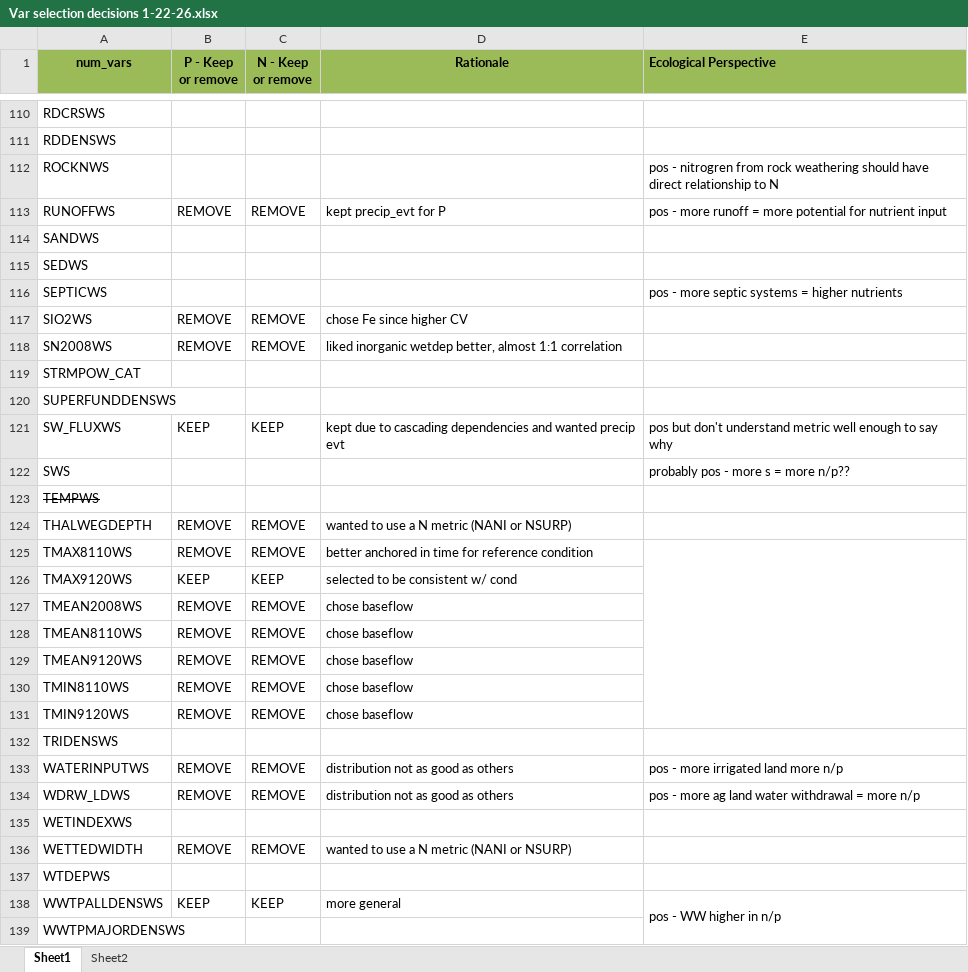
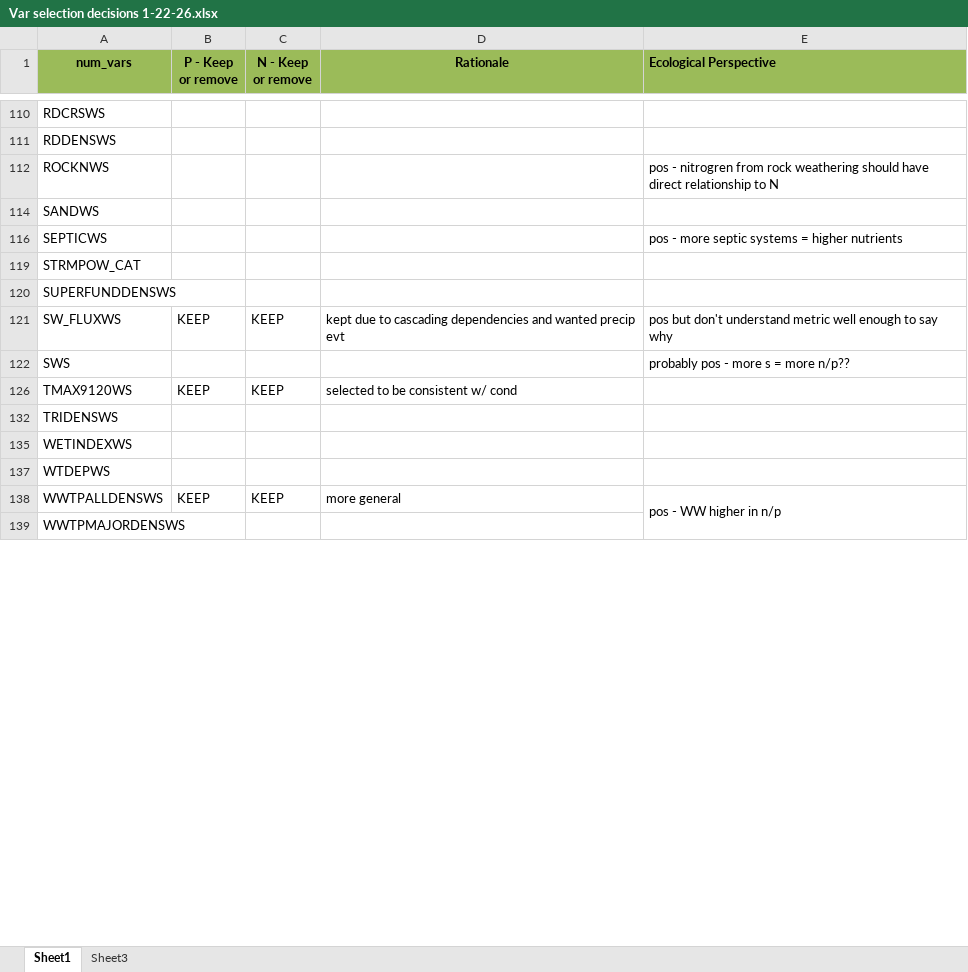
Before and after one commit to DEQlmerric/BioMonORDEQ, an Excel workbook: Benchmarks/Water Chemistry/Total Phosphorus/Var selection decisions 1-22-26.xlsx, sheet Sheet1, drawn as a sheet; only a part is shown, gaps mark what is left out; values as stored, in another font and other column widths than the file's, no borders; conditional formats not drawn; removed rows and columns are numbered as before the commit, all else as after; the diff covers the shown part only; the diff names each change by its address in the sheet, - before the commit and + after, or states it on an @@ line.

```diff
--- a/Benchmarks/Water Chemistry/Total Phosphorus/Var selection decisions 1-22-26.xlsx (sheet Sheet1)
+++ b/Benchmarks/Water Chemistry/Total Phosphorus/Var selection decisions 1-22-26.xlsx (sheet Sheet1)
-sheet tab: Sheet2
+sheet tab: Sheet3
@@ row 113 hidden: RUNOFFWS | REMOVE | REMOVE | kept precip_evt for P | pos - more runoff = more potential for nutrient input @@
-row 115: SEDWS
@@ row 117 hidden: SIO2WS | REMOVE | REMOVE | chose Fe since higher CV @@
@@ row 118 hidden: SN2008WS | REMOVE | REMOVE | liked inorganic wetdep better, almost 1:1 correlation @@
-row 123: TEMPWS
@@ row 124 hidden: THALWEGDEPTH | REMOVE | REMOVE | wanted to use a N metric (NANI or NSURP) @@
@@ row 125 hidden: TMAX8110WS | REMOVE | REMOVE | better anchored in time for reference condition @@
@@ row 127 hidden: TMEAN2008WS | REMOVE | REMOVE | chose baseflow @@
@@ row 128 hidden: TMEAN8110WS | REMOVE | REMOVE | chose baseflow @@
@@ row 129 hidden: TMEAN9120WS | REMOVE | REMOVE | chose baseflow @@
@@ row 130 hidden: TMIN8110WS | REMOVE | REMOVE | chose baseflow @@
@@ row 131 hidden: TMIN9120WS | REMOVE | REMOVE | chose baseflow @@
@@ row 133 hidden: WATERINPUTWS | REMOVE | REMOVE | distribution not as good as others | pos - more irrigated land more n/p @@
@@ row 134 hidden: WDRW_LDWS | REMOVE | REMOVE | distribution not as good as others | pos - more ag land water withdrawal = more n/p @@
@@ row 136 hidden: WETTEDWIDTH | REMOVE | REMOVE | wanted to use a N metric (NANI or NSURP) @@
-E138:E140 merged
+E138:E139 merged
```
Also changed, not shown: 2 added rows, 14 removed rows, 38 hidden or unhidden rows, 4 edited cells and merged cells elsewhere in this sheet, hidden cells, 1 other file.
